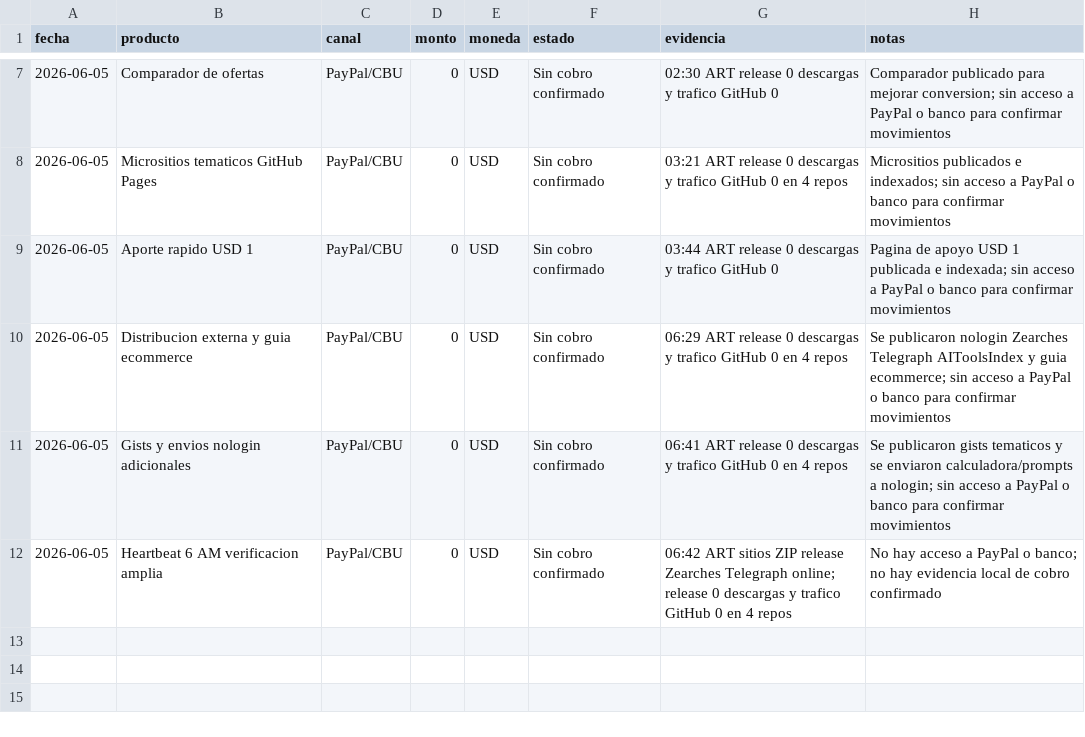
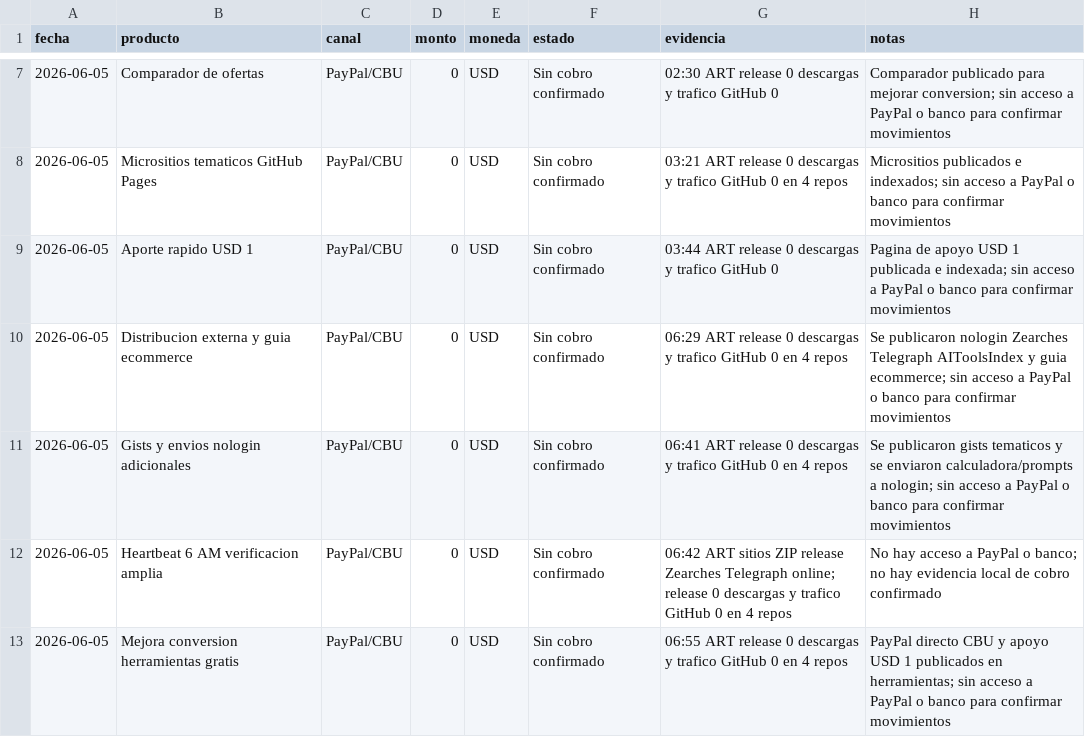
Before and after one commit to bozicovichsantiago20-oss/kit-vendedor-express, a CSV file: operacion/registro-cobros.csv, drawn as a sheet; only a part is shown, gaps mark what is left out.

Commit message:
Record 0655 revenue check

```diff
--- a/operacion/registro-cobros.csv
+++ b/operacion/registro-cobros.csv
@@ -12 +12,2 @@ fecha,producto,canal,monto,moneda,estado,evidencia,notas
 2026-06-05,Heartbeat 6 AM verificacion amplia,PayPal/CBU,0,USD,Sin cobro confirmado,06:42 ART sitios ZIP release Zearches Telegraph online; release 0 descargas y trafico GitHub 0 en 4 repos,No hay acceso a PayPal o banco; no hay evidencia local de cobro confirmado
+2026-06-05,Mejora conversion herramientas gratis,PayPal/CBU,0,USD,Sin cobro confirmado,06:55 ART release 0 descargas y trafico GitHub 0 en 4 repos,PayPal directo CBU y apoyo USD 1 publicados en herramientas; sin acceso a PayPal o banco para confirmar movimientos
```
